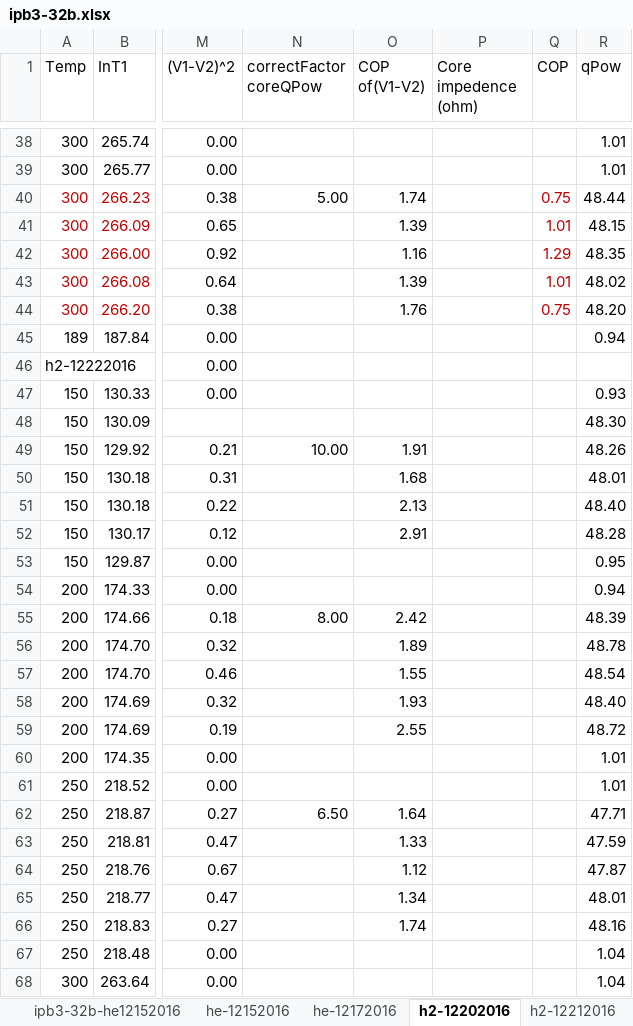
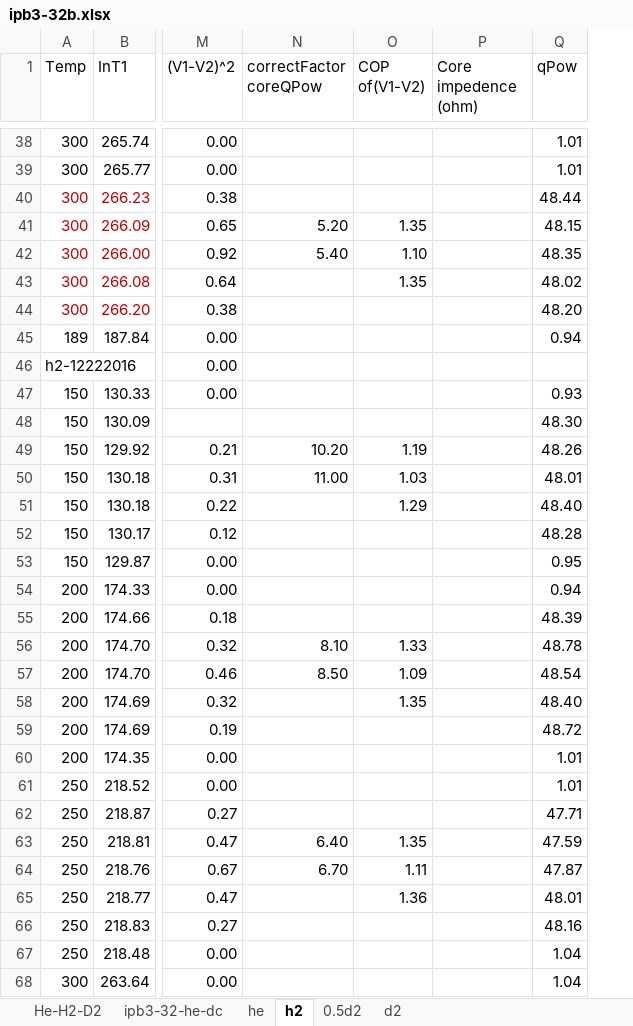
Before and after one commit to jliu4/BE, an Excel workbook: report/ipb3-32b.xlsx, sheet h2, drawn as a sheet; only a part is shown, gaps mark what is left out; values as stored, in another font and other column widths than the file's, no borders; charts and pictures not drawn; removed rows and columns are numbered as before the commit, all else as after; the diff covers the shown part only; the diff names each change by its address in the sheet, - before the commit and + after, or states it on an @@ line.

```diff
--- a/report/ipb3-32b.xlsx (sheet h2)
+++ b/report/ipb3-32b.xlsx (sheet h2)
-sheet tab: ipb3-32b-he12152016
+sheet tab: he
-sheet tab: h2-12202016
+sheet tab: h2
-sheet tab: he-12152016
-sheet tab: he-12172016
-sheet tab: h2-12212016
+sheet tab: He-H2-D2
+sheet tab: 0.5d2
+sheet tab: d2
-column Q (COP), rows 40-44: 0.75 | 1.01 | 1.29 | 1.01 | 0.75
-N40 (correctFactor coreQPow): 5.00
+N40 (correctFactor coreQPow): (empty)
-O40 (COP of(V1-V2)): 1.74
+O40 (COP of(V1-V2)): (empty)
-N41 (correctFactor coreQPow): (empty)
+N41 (correctFactor coreQPow): 5.20
-O41 (COP of(V1-V2)): 1.39
+O41 (COP of(V1-V2)): 1.35
-N42 (correctFactor coreQPow): (empty)
+N42 (correctFactor coreQPow): 5.40
-O42 (COP of(V1-V2)): 1.16
+O42 (COP of(V1-V2)): 1.10
-O43 (COP of(V1-V2)): 1.39
+O43 (COP of(V1-V2)): 1.35
-O44 (COP of(V1-V2)): 1.76
+O44 (COP of(V1-V2)): (empty)
-N49 (correctFactor coreQPow): 10.00
+N49 (correctFactor coreQPow): 10.20
-O49 (COP of(V1-V2)): 1.91
+O49 (COP of(V1-V2)): 1.19
-N50 (correctFactor coreQPow): (empty)
+N50 (correctFactor coreQPow): 11.00
-O50 (COP of(V1-V2)): 1.68
+O50 (COP of(V1-V2)): 1.03
-O51 (COP of(V1-V2)): 2.13
+O51 (COP of(V1-V2)): 1.29
-O52 (COP of(V1-V2)): 2.91
+O52 (COP of(V1-V2)): (empty)
-N55 (correctFactor coreQPow): 8.00
+N55 (correctFactor coreQPow): (empty)
-O55 (COP of(V1-V2)): 2.42
+O55 (COP of(V1-V2)): (empty)
-N56 (correctFactor coreQPow): (empty)
+N56 (correctFactor coreQPow): 8.10
-O56 (COP of(V1-V2)): 1.89
+O56 (COP of(V1-V2)): 1.33
-N57 (correctFactor coreQPow): (empty)
+N57 (correctFactor coreQPow): 8.50
-O57 (COP of(V1-V2)): 1.55
+O57 (COP of(V1-V2)): 1.09
-O58 (COP of(V1-V2)): 1.93
+O58 (COP of(V1-V2)): 1.35
-O59 (COP of(V1-V2)): 2.55
+O59 (COP of(V1-V2)): (empty)
-N62 (correctFactor coreQPow): 6.50
+N62 (correctFactor coreQPow): (empty)
-O62 (COP of(V1-V2)): 1.64
+O62 (COP of(V1-V2)): (empty)
-N63 (correctFactor coreQPow): (empty)
+N63 (correctFactor coreQPow): 6.40
-O63 (COP of(V1-V2)): 1.33
+O63 (COP of(V1-V2)): 1.35
-N64 (correctFactor coreQPow): (empty)
+N64 (correctFactor coreQPow): 6.70
-O64 (COP of(V1-V2)): 1.12
+O64 (COP of(V1-V2)): 1.11
-O65 (COP of(V1-V2)): 1.34
+O65 (COP of(V1-V2)): 1.36
-O66 (COP of(V1-V2)): 1.74
+O66 (COP of(V1-V2)): (empty)
```
Also changed, not shown: 29 added rows, 42 edited cells and cell formats elsewhere in this sheet, sheet he, other sheet tabs, formulas that keep their value, charts or pictures, 4 other files.
